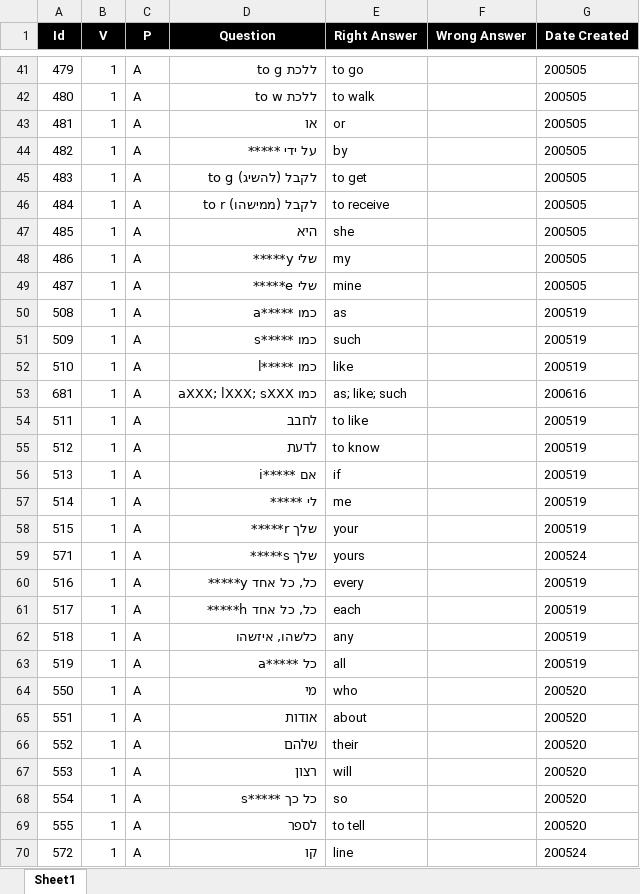
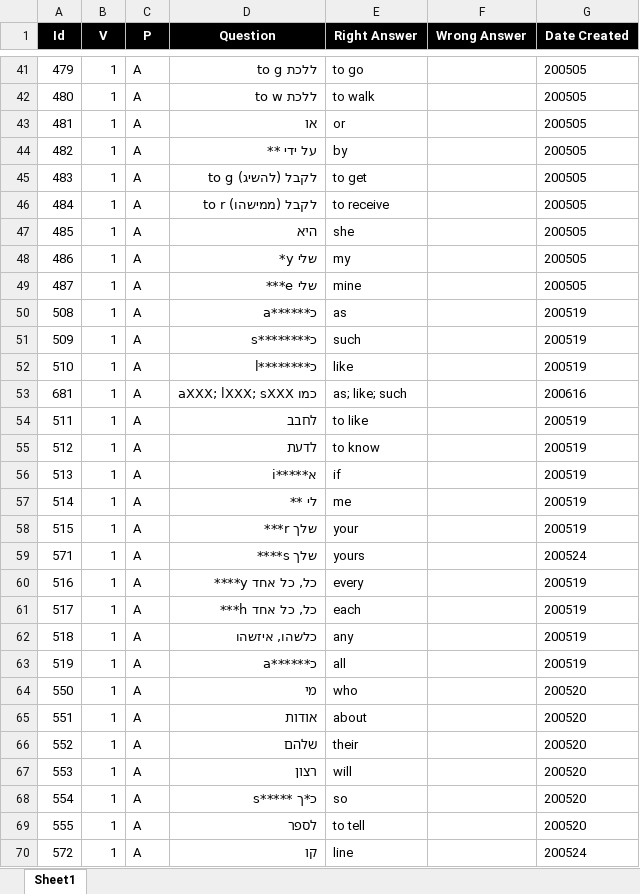
Before and after one commit to valdas1966/myq, an Excel workbook: Questions/English/Popular 1000.xlsx, sheet Sheet1, drawn as a sheet; only a part is shown, gaps mark what is left out; values as stored, in another font and other column widths than the file's, no borders; conditional formats not drawn; the diff covers the shown part only; the diff names each change by its address in the sheet, - before the commit and + after, or states it on an @@ line.

```diff
--- a/Questions/English/Popular 1000.xlsx (sheet Sheet1)
+++ b/Questions/English/Popular 1000.xlsx (sheet Sheet1)
-D44 (Question): על ידי *****
+D44 (Question): על ידי **
-D48 (Question): שלי y*****
+D48 (Question): שלי y*
-D49 (Question): שלי e*****
+D49 (Question): שלי e***
-D50 (Question): כמו *****a
+D50 (Question): כ******a
-D51 (Question): כמו *****s
+D51 (Question): כ********s
-D52 (Question): כמו *****l
+D52 (Question): כ********l
-D56 (Question): אם *****i
+D56 (Question): א*****i
-D57 (Question): לי *****
+D57 (Question): לי **
-D58 (Question): שלך r*****
+D58 (Question): שלך r***
-D59 (Question): שלך s*****
+D59 (Question): שלך s****
-D60 (Question): כל, כל אחד y*****
+D60 (Question): כל, כל אחד y****
-D61 (Question): כל, כל אחד h*****
+D61 (Question): כל, כל אחד h***
-D63 (Question): כל *****a
+D63 (Question): כ******a
-D68 (Question): כל כך *****s
+D68 (Question): כ*ך *****s
```
Also changed, not shown: 38 edited cells elsewhere in this sheet, Questions/English/Definitions 1000.xlsx, Questions/Life/Parenthood/Toddler.xlsx, 55 other files.
